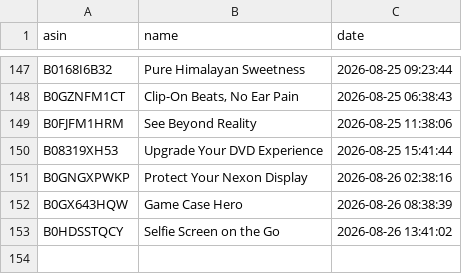
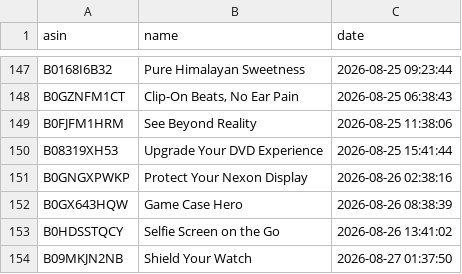
Before and after one commit to smartcartindiaofficial-coder/SmartCart-India, a CSV file: upload_history.csv, drawn as a sheet; only a part is shown, gaps mark what is left out; the diff names each change by its address in the sheet, - before the commit and + after, or states it on an @@ line.

```diff
--- a/upload_history.csv
+++ b/upload_history.csv
+row 154: B09MKJN2NB | Shield Your Watch | 2026-08-27 01:37:50
```
Also changed, not shown: 10 other files.
